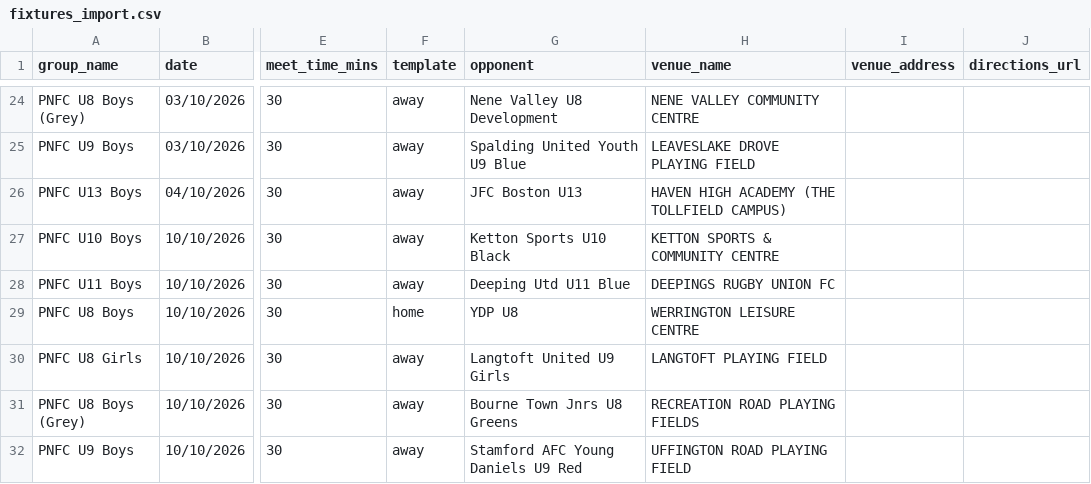
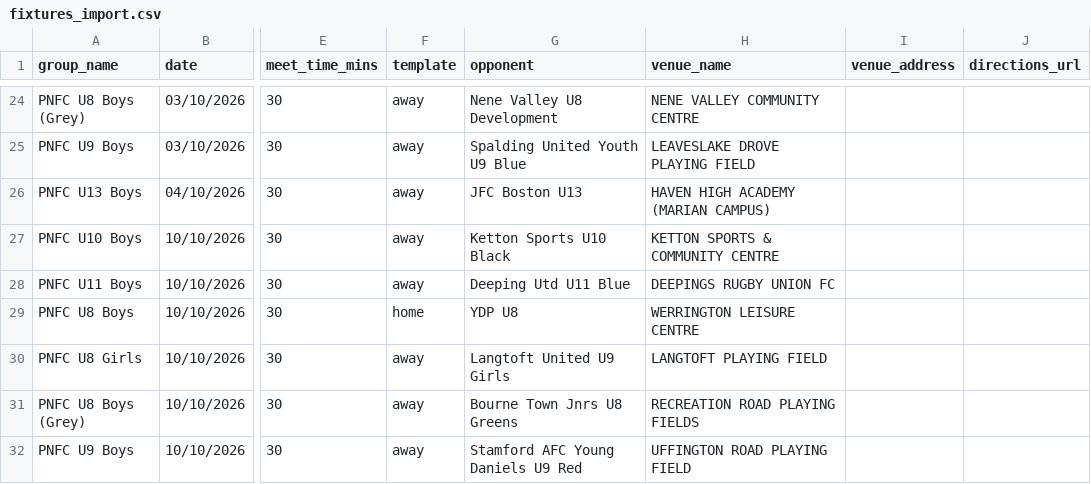
Before and after one commit to iaing80/Fixture_Merging, a CSV file: fixtures_import.csv, drawn as a sheet; only a part is shown, gaps mark what is left out; the diff names each change by its address in the sheet, - before the commit and + after, or states it on an @@ line.

```diff
--- a/fixtures_import.csv
+++ b/fixtures_import.csv
-H26 (venue_name): HAVEN HIGH ACADEMY (THE TOLLFIELD CAMPUS)
+H26 (venue_name): HAVEN HIGH ACADEMY (MARIAN CAMPUS)
```
